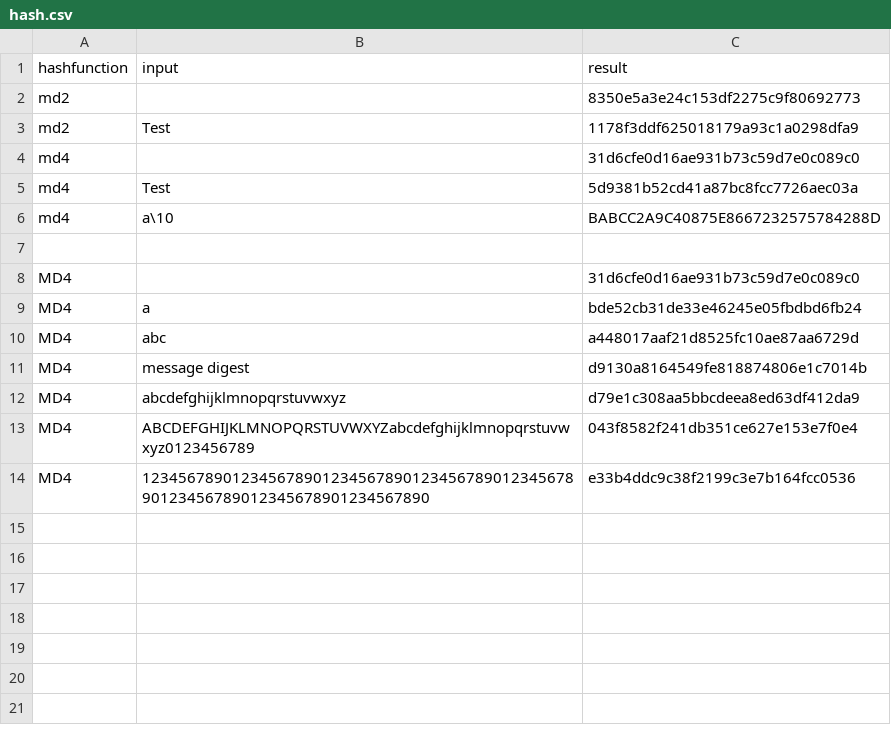
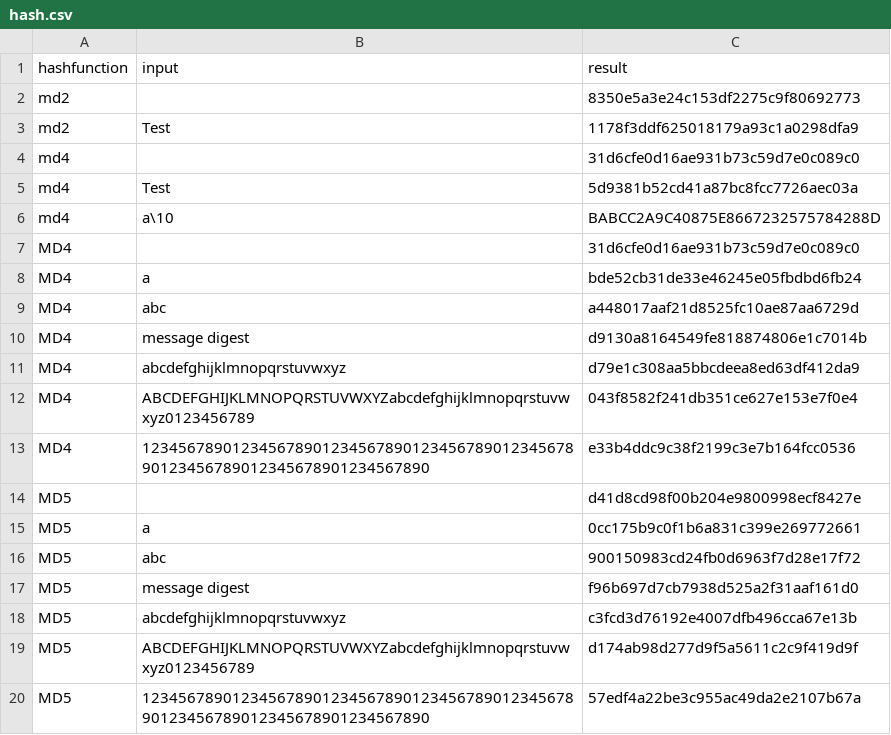
Before and after one commit to Buerstenmacher/rom_hash, a CSV file: hash.csv, drawn as a sheet; removed rows and columns are numbered as before the commit, all else as after; the diff names each change by its address in the sheet, - before the commit and + after, or states it on an @@ line.

```diff
--- a/hash.csv
+++ b/hash.csv
-row 7: (empty)
+row 14: MD5 |  | d41d8cd98f00b204e9800998ecf8427e
+row 15: MD5 | a | 0cc175b9c0f1b6a831c399e269772661
+row 16: MD5 | abc | 900150983cd24fb0d6963f7d28e17f72
+row 17: MD5 | message digest | f96b697d7cb7938d525a2f31aaf161d0
+row 18: MD5 | abcdefghijklmnopqrstuvwxyz | c3fcd3d76192e4007dfb496cca67e13b
+row 19: MD5 | ABCDEFGHIJKLMNOPQRSTUVWXYZabcdefghijklmnopqrstuvwxyz0123456789 | d174ab98d277d9f5a5611c2c9f419d9f
+row 20: MD5 | 12345678901234567890123456789012345678901234567890123456789012345678901234567890 | 57edf4a22be3c955ac49da2e2107b67a
```
